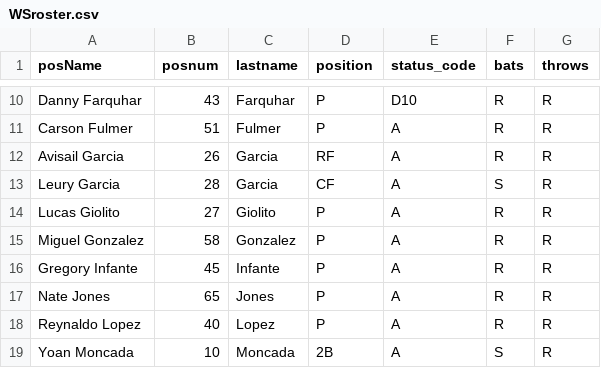
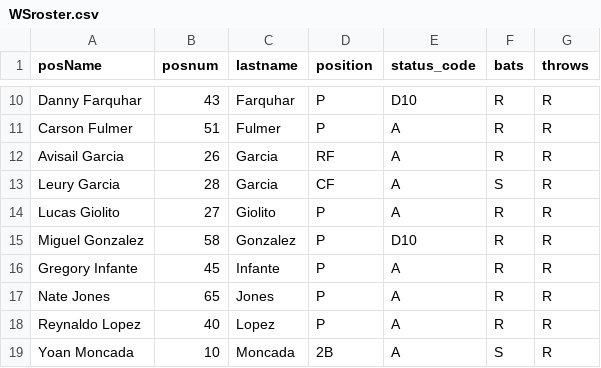
Before and after one commit to timbroderick/pybaseball, a CSV file: csv/WSroster.csv, drawn as a sheet; only a part is shown, gaps mark what is left out.

```diff
--- a/csv/WSroster.csv
+++ b/csv/WSroster.csv
@@ -14,3 +14,3 @@ Leury Garcia,28,Garcia,CF,A,S,R
 Lucas Giolito,27,Giolito,P,A,R,R
-Miguel Gonzalez,58,Gonzalez,P,A,R,R
+Miguel Gonzalez,58,Gonzalez,P,D10,R,R
 Gregory Infante,45,Infante,P,A,R,R
```
Also changed, not shown: csv/cubspitch.csv, csv/soxpitch.csv, 15 other files.
